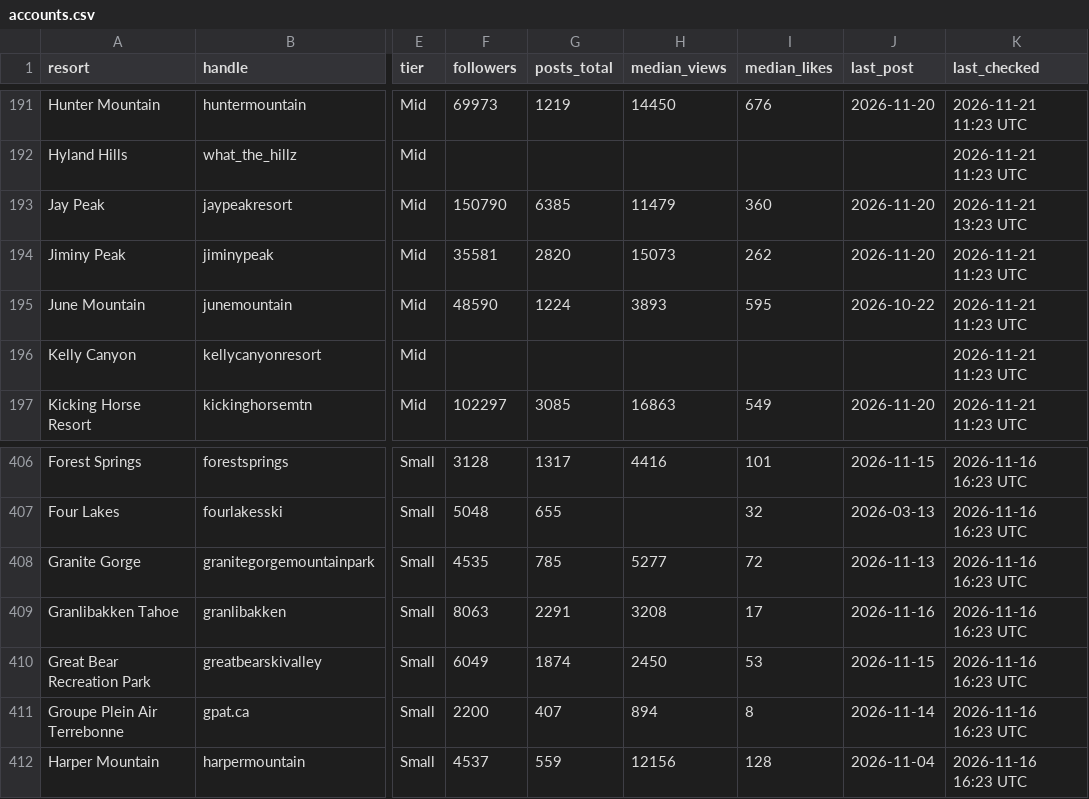
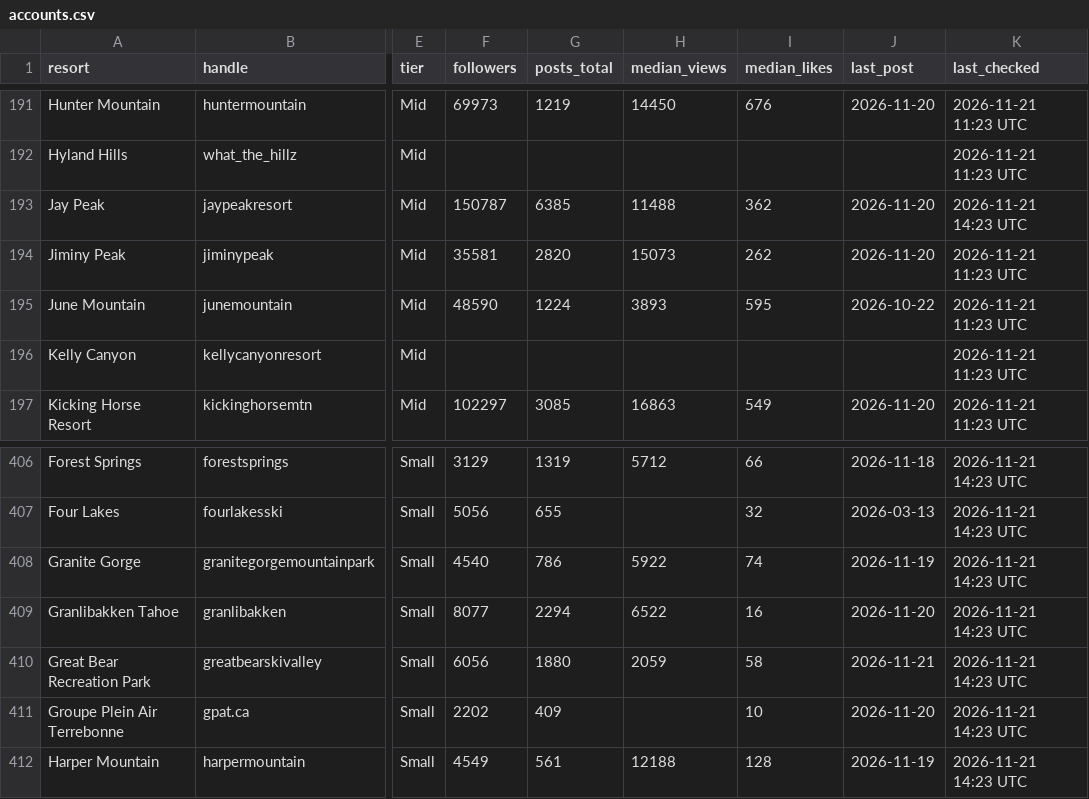
Before and after one commit to deanisaac06/Resort-Account-Tracking, a CSV file: data/accounts.csv, drawn as a sheet; only a part is shown, gaps mark what is left out; the diff covers the shown part only; the diff names each change by its address in the sheet, - before the commit and + after, or states it on an @@ line.

```diff
--- a/data/accounts.csv
+++ b/data/accounts.csv
-F193 (followers): 150790
+F193 (followers): 150787
-H193 (median_views): 11479
+H193 (median_views): 11488
-I193 (median_likes): 360
+I193 (median_likes): 362
-K193 (last_checked): 2026-11-21 13:23 UTC
+K193 (last_checked): 2026-11-21 14:23 UTC
-F406 (followers): 3128
+F406 (followers): 3129
-G406 (posts_total): 1317
+G406 (posts_total): 1319
-H406 (median_views): 4416
+H406 (median_views): 5712
-I406 (median_likes): 101
+I406 (median_likes): 66
-J406 (last_post): 2026-11-15
+J406 (last_post): 2026-11-18
-K406:K412 (last_checked): 2026-11-16 16:23 UTC
+K406:K412 (last_checked): 2026-11-21 14:23 UTC
-F407 (followers): 5048
+F407 (followers): 5056
-F408 (followers): 4535
+F408 (followers): 4540
-G408 (posts_total): 785
+G408 (posts_total): 786
-H408 (median_views): 5277
+H408 (median_views): 5922
-I408 (median_likes): 72
+I408 (median_likes): 74
-J408 (last_post): 2026-11-13
+J408 (last_post): 2026-11-19
-F409 (followers): 8063
+F409 (followers): 8077
-G409 (posts_total): 2291
+G409 (posts_total): 2294
-H409 (median_views): 3208
+H409 (median_views): 6522
-I409 (median_likes): 17
+I409 (median_likes): 16
-J409 (last_post): 2026-11-16
+J409 (last_post): 2026-11-20
-F410 (followers): 6049
+F410 (followers): 6056
-G410 (posts_total): 1874
+G410 (posts_total): 1880
-H410 (median_views): 2450
+H410 (median_views): 2059
-I410 (median_likes): 53
+I410 (median_likes): 58
-J410 (last_post): 2026-11-15
+J410 (last_post): 2026-11-21
-F411 (followers): 2200
+F411 (followers): 2202
-G411 (posts_total): 407
+G411 (posts_total): 409
-H411 (median_views): 894
+H411 (median_views): (empty)
-I411 (median_likes): 8
+I411 (median_likes): 10
-J411 (last_post): 2026-11-14
+J411 (last_post): 2026-11-20
-F412 (followers): 4537
+F412 (followers): 4549
-G412 (posts_total): 559
+G412 (posts_total): 561
-H412 (median_views): 12156
+H412 (median_views): 12188
-J412 (last_post): 2026-11-04
+J412 (last_post): 2026-11-19
```
Also changed, not shown: 143 edited cells elsewhere in this file, 1 other file.
